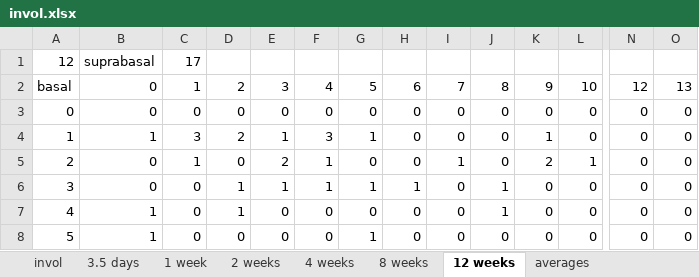
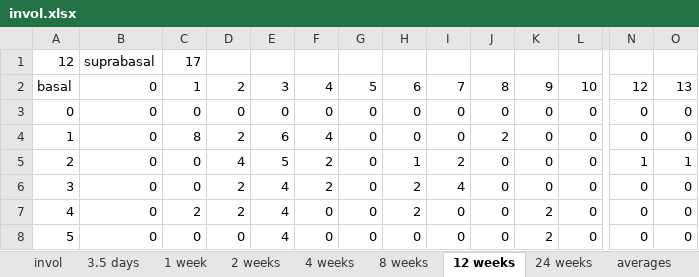
Before and after one commit to genneth/clone-dists, an Excel workbook: cedric/invol.xlsx, sheet 12 weeks, drawn as a sheet; only a part is shown, gaps mark what is left out; values as stored, in another font and other column widths than the file's, no borders; the diff covers the shown part only; the diff names each change by its address in the sheet, - before the commit and + after, or states it on an @@ line.

```diff
--- a/cedric/invol.xlsx (sheet 12 weeks)
+++ b/cedric/invol.xlsx (sheet 12 weeks)
+sheet tab: 24 weeks
-B4: 1
+B4: 0
-C4: 3
+C4: 8
-E4: 1
+E4: 6
-F4: 3
+F4: 4
-G4: 1
+G4: 0
-J4: 0
+J4: 2
-K4: 1
+K4: 0
-C5: 1
+C5: 0
-D5: 0
+D5: 4
-E5: 2
+E5: 5
-F5:F6: 1
+F5:F6: 2
-H5: 0
+H5: 1
-I5: 1
+I5: 2
-K5: 2
+K5: 0
-L5: 1
+L5: 0
-N5: 0
+N5: 1
-O5: 0
+O5: 1
-D6:D7: 1
+D6:D7: 2
-E6: 1
+E6: 4
-G6: 1
+G6: 0
-H6: 1
+H6: 2
-I6: 0
+I6: 4
-J6:J7: 1
+J6:J7: 0
-B7:B8: 1
+B7:B8: 0
-C7: 0
+C7: 2
-E7:E8: 0
+E7:E8: 4
-H7: 0
+H7: 2
-K7:K8: 0
+K7:K8: 2
-G8: 1
+G8: 0
```
Also changed, not shown: 14 edited cells elsewhere in this sheet, sheet invol, sheet averages, sheet 4 weeks, sheet 2 weeks, sheet 1 week, sheet 3.5 days, other sheet tabs, formulas that keep their value, charts or pictures, cedric/k14.xlsx, 6 other files.
